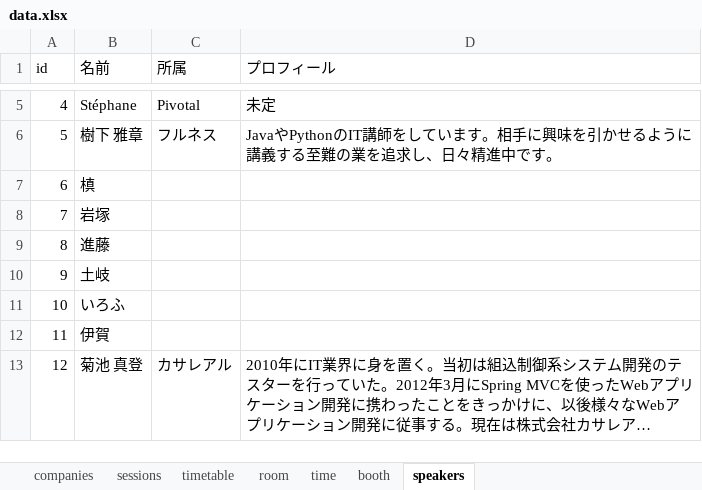
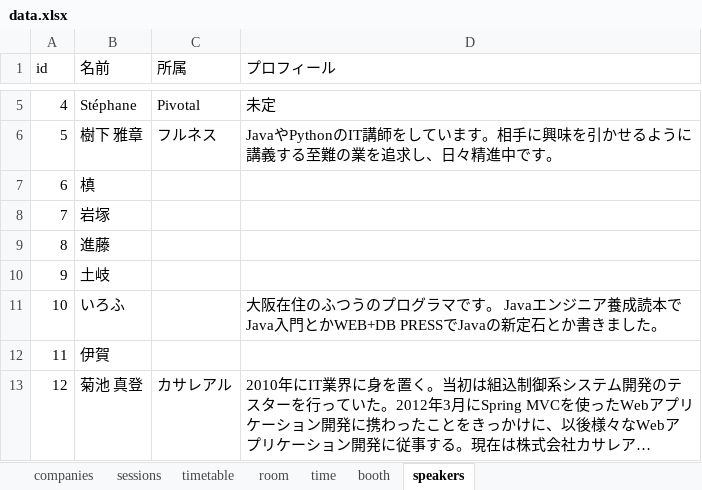
Before and after one commit to jsug-projects/spring-fest-2019, an Excel workbook: data.xlsx, sheet speakers, drawn as a sheet; only a part is shown, gaps mark what is left out; long unchanged cells end in …; values as stored, in another font and other column widths than the file's, no borders; the diff names each change by its address in the sheet, - before the commit and + after, or states it on an @@ line.

```diff
--- a/data.xlsx (sheet speakers)
+++ b/data.xlsx (sheet speakers)
-D11 (プロフィール): (empty)
+D11 (プロフィール): 大阪在住のふつうのプログラマです。 Javaエンジニア養成読本でJava入門とかWEB+DB PRESSでJavaの新定石とか書きました。
```
Also changed, not shown: sheet sessions, sheet booth, 5 other files.
